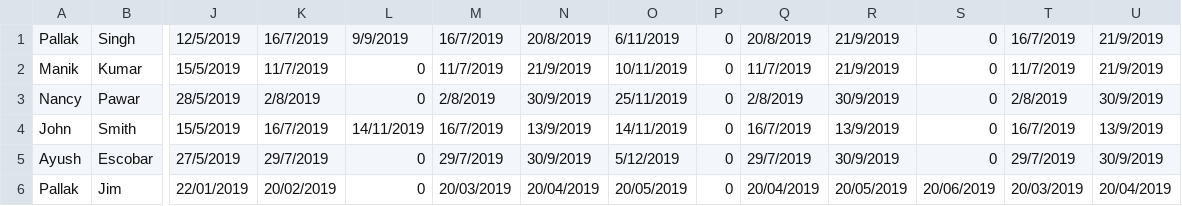
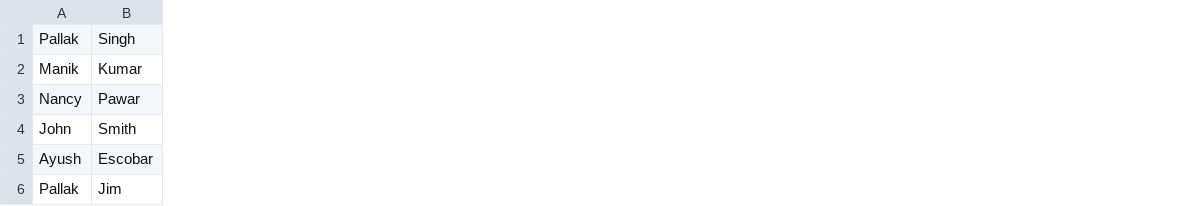
Before and after one commit to slowpeace2020/csye6200-finalproject, a CSV file: data/students.csv, drawn as a sheet; only a part is shown, gaps mark what is left out; removed rows and columns are numbered as before the commit, all else as after; the diff covers the shown part only; the diff names each change by its address in the sheet, - before the commit and + after, or states it on an @@ line.

```diff
--- a/data/students.csv
+++ b/data/students.csv
-column J, rows 1-6: 12/5/2019 | 15/5/2019 | 28/5/2019 | 15/5/2019 | 27/5/2019 | 22/01/2019
-column K, rows 1-6: 16/7/2019 | 11/7/2019 | 2/8/2019 | 16/7/2019 | 29/7/2019 | 20/02/2019
-column L, rows 1-6: 9/9/2019 | 0 | 0 | 14/11/2019 | 0 | 0
-column M, rows 1-6: 16/7/2019 | 11/7/2019 | 2/8/2019 | 16/7/2019 | 29/7/2019 | 20/03/2019
-column N, rows 1-6: 20/8/2019 | 21/9/2019 | 30/9/2019 | 13/9/2019 | 30/9/2019 | 20/04/2019
-column O, rows 1-6: 6/11/2019 | 10/11/2019 | 25/11/2019 | 14/11/2019 | 5/12/2019 | 20/05/2019
-column P, rows 1-6: all 0
-column Q, rows 1-6: 20/8/2019 | 11/7/2019 | 2/8/2019 | 16/7/2019 | 29/7/2019 | 20/04/2019
-column R, rows 1-6: 21/9/2019 | 21/9/2019 | 30/9/2019 | 13/9/2019 | 30/9/2019 | 20/05/2019
-column S, rows 1-6: 0 | 0 | 0 | 0 | 0 | 20/06/2019
-column T, rows 1-6: 16/7/2019 | 11/7/2019 | 2/8/2019 | 16/7/2019 | 29/7/2019 | 20/03/2019
-column U, rows 1-6: 21/9/2019 | 21/9/2019 | 30/9/2019 | 13/9/2019 | 30/9/2019 | 20/04/2019
```
Also changed, not shown: 2 added columns and 2 removed columns elsewhere in this file, data/teachers.csv, 5 other files.
